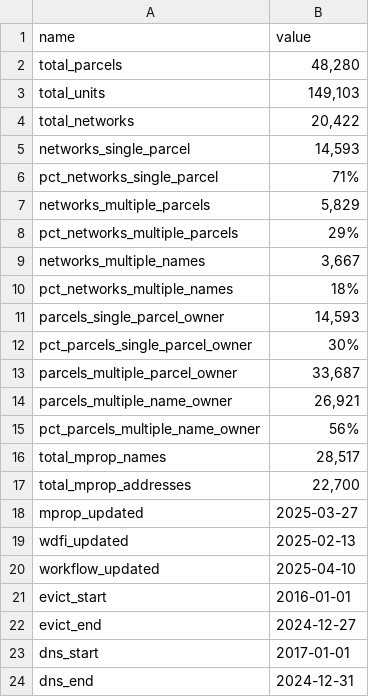
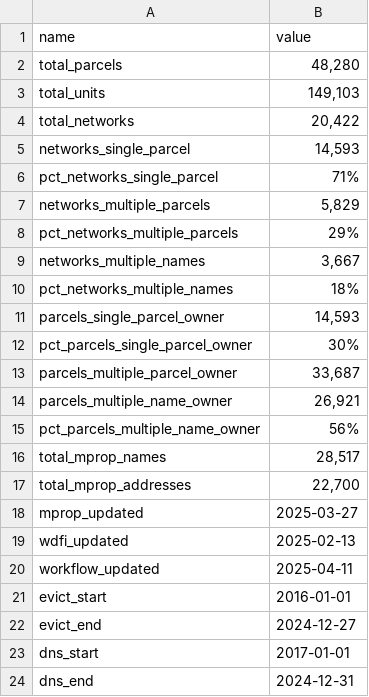
Before and after one commit to jdjohn215/mkepropertynetworks-summary, a CSV file: data/overall-summary-stats.csv, drawn as a sheet.

```diff
--- a/data/overall-summary-stats.csv
+++ b/data/overall-summary-stats.csv
@@ -19,3 +19,3 @@ mprop_updated,2025-03-27
 wdfi_updated,2025-02-13
-workflow_updated,2025-04-10
+workflow_updated,2025-04-11
 evict_start,2016-01-01
```
Also changed, not shown: 1 other file.
